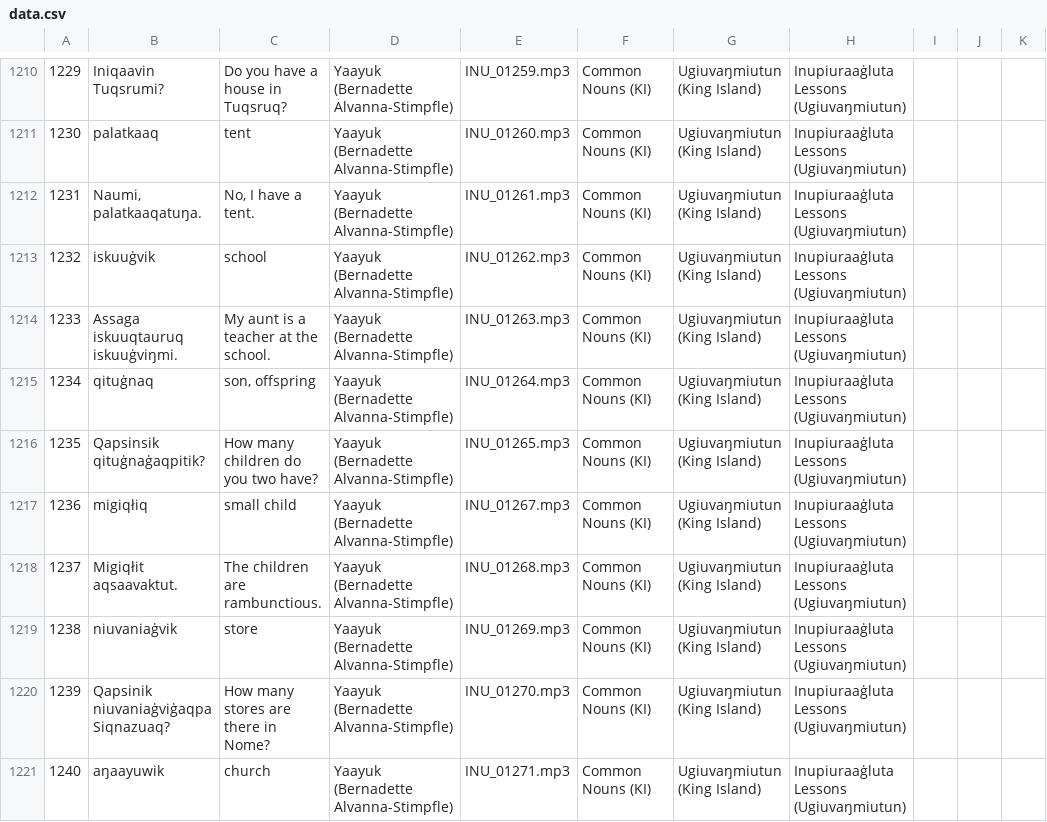
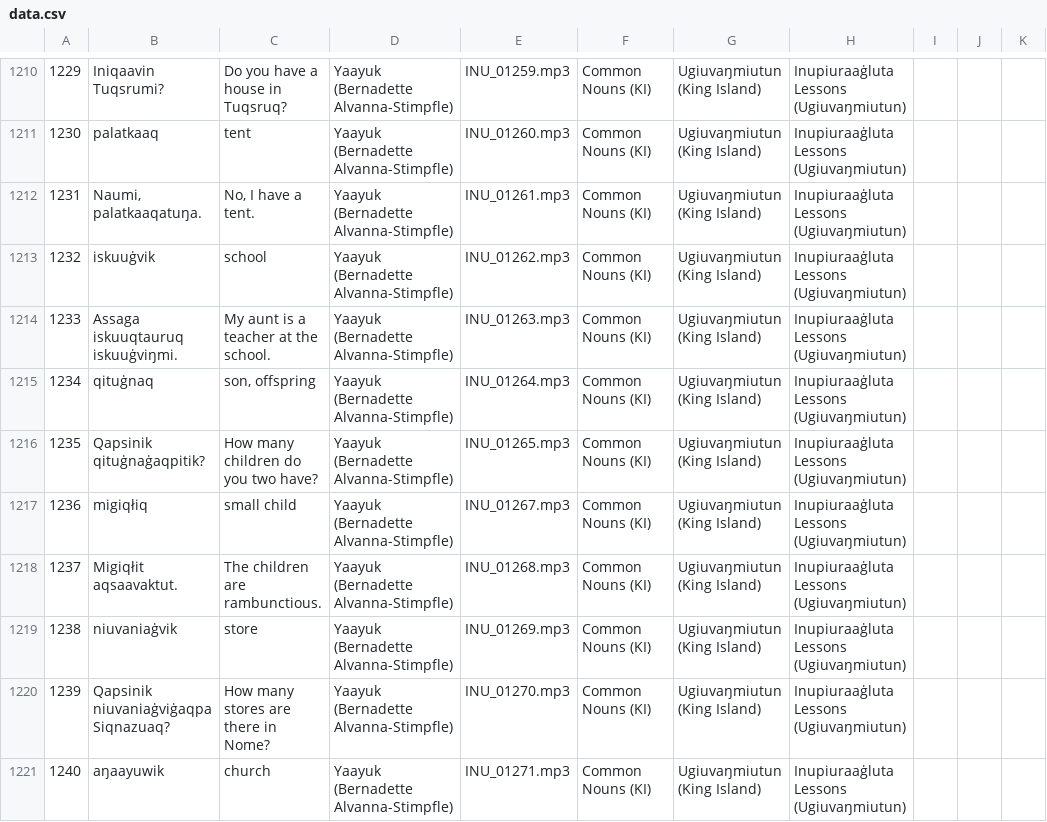
Before and after one commit to ilisaqativut/mtd-starter, a CSV file: data/data.csv, drawn as a sheet; only a part is shown, gaps mark what is left out; the diff names each change by its address in the sheet, - before the commit and + after, or states it on an @@ line.

Commit message:
Update data.csv

```diff
--- a/data/data.csv
+++ b/data/data.csv
-B1216: Qapsinsik qituġnaġaqpitik?
+B1216: Qapsinik qituġnaġaqpitik?
```
